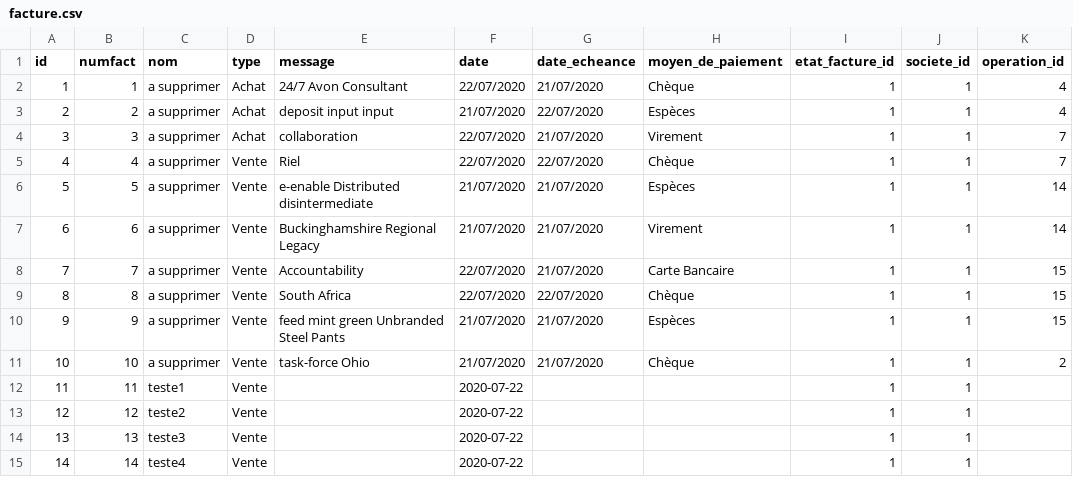
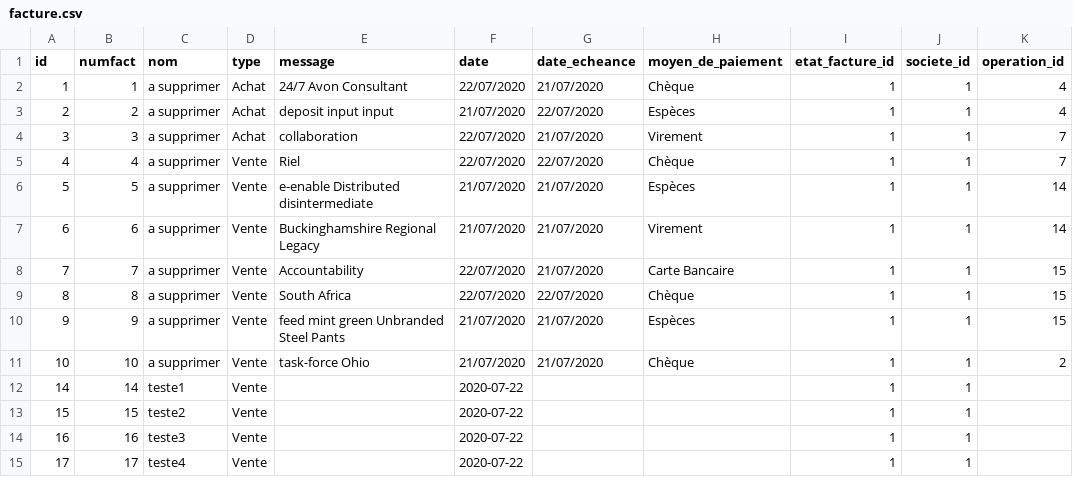
Before and after one commit to eddy62/emna_back_end, a CSV file: src/main/resources/config/liquibase/fake-data/facture.csv, drawn as a sheet; only a part is shown; the diff names each change by its address in the sheet, - before the commit and + after, or states it on an @@ line.

Commit message:
[#1474][Fix][BT] fix bug list invoice

```diff
--- a/src/main/resources/config/liquibase/fake-data/facture.csv
+++ b/src/main/resources/config/liquibase/fake-data/facture.csv
-A12 (id): 11
+A12 (id): 14
-B12 (numfact): 11
+B12 (numfact): 14
-A13 (id): 12
+A13 (id): 15
-B13 (numfact): 12
+B13 (numfact): 15
-A14 (id): 13
+A14 (id): 16
-B14 (numfact): 13
+B14 (numfact): 16
-A15 (id): 14
+A15 (id): 17
-B15 (numfact): 14
+B15 (numfact): 17
```
Also changed, not shown: src/main/resources/config/liquibase/fake-data/ligne_produit.csv, 3 other files.
